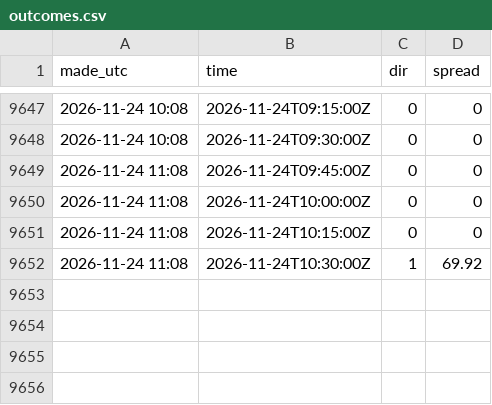
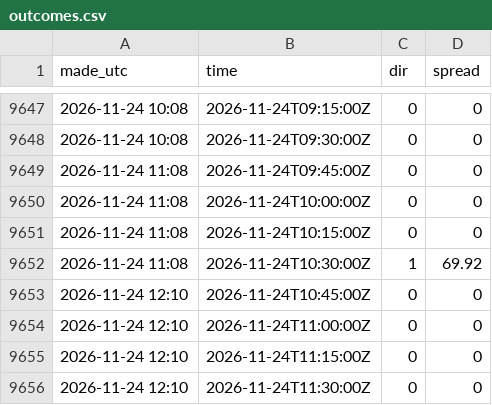
Before and after one commit to jacobazu/dk1-imbalance-forecasting, a CSV file: results/outcomes.csv, drawn as a sheet; only a part is shown, gaps mark what is left out; the diff names each change by its address in the sheet, - before the commit and + after, or states it on an @@ line.

```diff
--- a/results/outcomes.csv
+++ b/results/outcomes.csv
+row 9653: 2026-11-24 12:10 | 2026-11-24T10:45:00Z | 0 | 0
+row 9654: 2026-11-24 12:10 | 2026-11-24T11:00:00Z | 0 | 0
+row 9655: 2026-11-24 12:10 | 2026-11-24T11:15:00Z | 0 | 0
+row 9656: 2026-11-24 12:10 | 2026-11-24T11:30:00Z | 0 | 0
```
Also changed, not shown: 4 other files.
